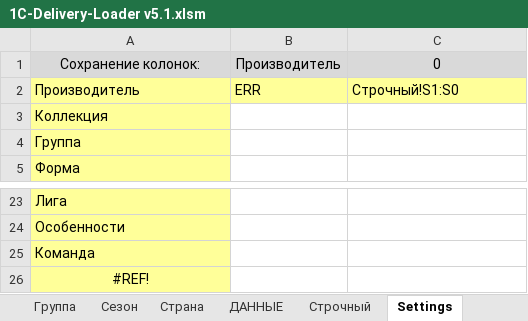
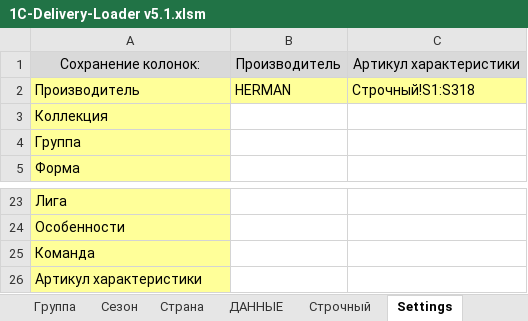
Before and after one commit to seyanaracore/HatsAndCaps, an Excel workbook: Excel/Herman/2022.05.11/1C-Delivery-Loader v5.1.xlsm, sheet Settings, drawn as a sheet; only a part is shown, gaps mark what is left out; values as stored, in another font and other column widths than the file's, no borders; the diff names each change by its address in the sheet, - before the commit and + after, or states it on an @@ line.

Commit message:
Herman

```diff
--- a/Excel/Herman/2022.05.11/1C-Delivery-Loader v5.1.xlsm (sheet Settings)
+++ b/Excel/Herman/2022.05.11/1C-Delivery-Loader v5.1.xlsm (sheet Settings)
-C1: 0
+C1: Артикул характеристики
-B2: ERR
+B2: HERMAN
-C2: Строчный!S1:S0
+C2: Строчный!S1:S318
-A26: #REF!
+A26: Артикул характеристики
-A26 alignment: center
+A26 alignment: left
```
Also changed, not shown: sheet Форма, sheet Строчный, sheet ДАННЫЕ, sheet Товары, hidden cells, 5 other files.
